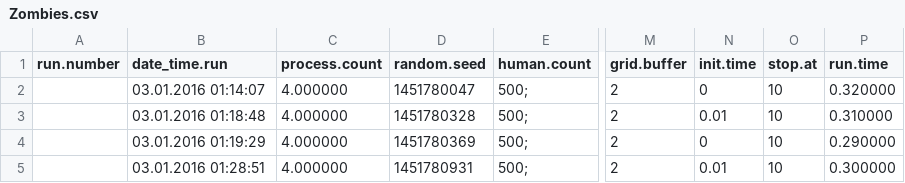
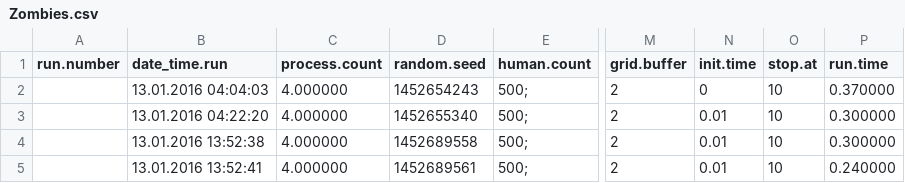
Before and after one commit to joaotrindade/hpc-project, a CSV file: default/ext/bin/Zombies.csv, drawn as a sheet; only a part is shown, gaps mark what is left out; the diff names each change by its address in the sheet, - before the commit and + after, or states it on an @@ line.

```diff
--- a/default/ext/bin/Zombies.csv
+++ b/default/ext/bin/Zombies.csv
-B2 (date_time.run): 03.01.2016 01:14:07
+B2 (date_time.run): 13.01.2016 04:04:03
-D2 (random.seed): 1451780047
+D2 (random.seed): 1452654243
-P2 (run.time): 0.320000
+P2 (run.time): 0.370000
-B3 (date_time.run): 03.01.2016 01:18:48
+B3 (date_time.run): 13.01.2016 04:22:20
-D3 (random.seed): 1451780328
+D3 (random.seed): 1452655340
-P3 (run.time): 0.310000
+P3 (run.time): 0.300000
-B4 (date_time.run): 03.01.2016 01:19:29
+B4 (date_time.run): 13.01.2016 13:52:38
-D4 (random.seed): 1451780369
+D4 (random.seed): 1452689558
-N4 (init.time): 0
+N4 (init.time): 0.01
-P4 (run.time): 0.290000
+P4 (run.time): 0.300000
-B5 (date_time.run): 03.01.2016 01:28:51
+B5 (date_time.run): 13.01.2016 13:52:41
-D5 (random.seed): 1451780931
+D5 (random.seed): 1452689561
-P5 (run.time): 0.300000
+P5 (run.time): 0.240000
```
Also changed, not shown: 17 other files.
